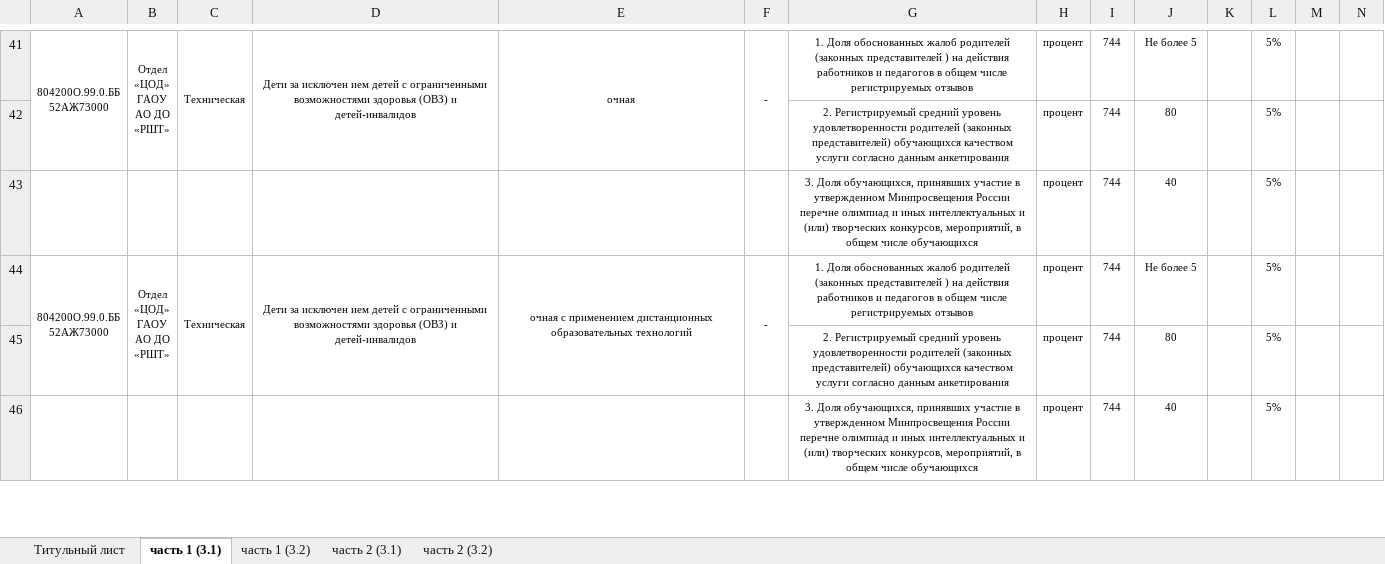
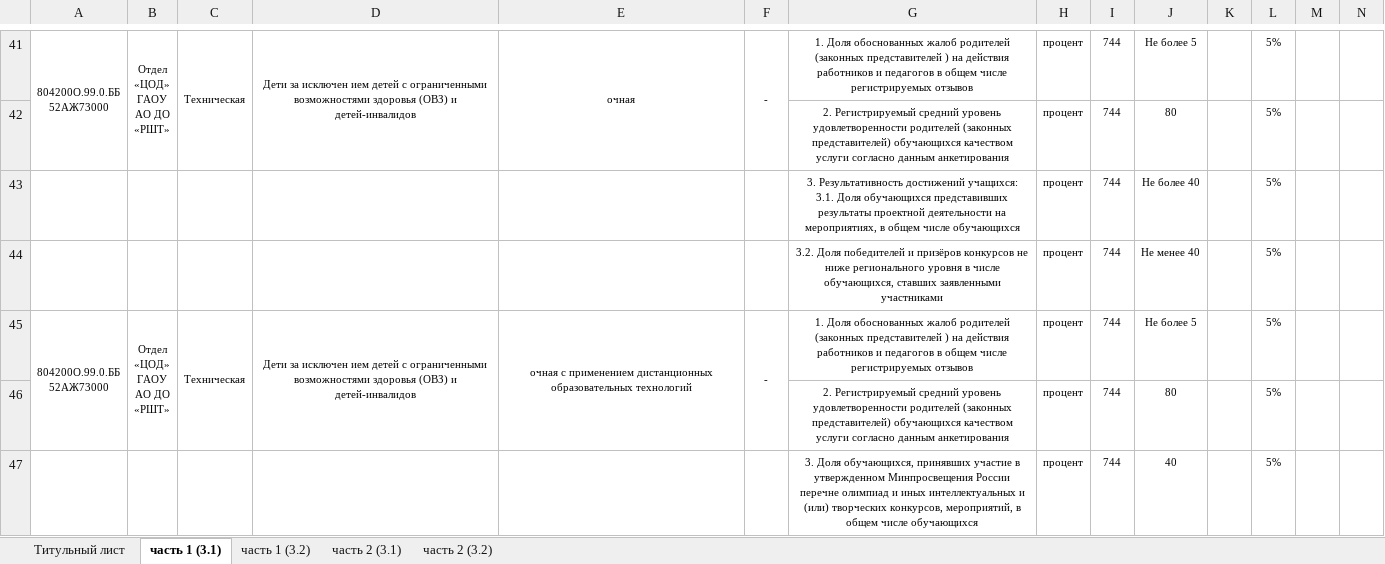
Before and after one commit to 4eshir/docs, an Excel workbook: templates/report_GZ.xlsx, sheet часть 1 (3.1), drawn as a sheet; only a part is shown, gaps mark what is left out; values as stored, in another font and other column widths than the file's, no borders; ↵ is a line break in a cell; the diff names each change by its address in the sheet, - before the commit and + after, or states it on an @@ line.

Commit message:
23-03-2022 fix

```diff
--- a/templates/report_GZ.xlsx (sheet часть 1 (3.1))
+++ b/templates/report_GZ.xlsx (sheet часть 1 (3.1))
-G43: 3. Доля обучающихся, принявших участие в утвержденном Минпросвещения России перечне олимпиад и иных интеллектуальных и (или) творческих конкурсов, мероприятий, в общем…
+G43: 3. Результативность достижений учащихся: ↵ 3.1. Доля обучающихся представивших результаты проектной деятельности на мероприятиях, в общем…
-J43: 40
+J43: Не более 40
+row 44:  |  |  |  |  |  | 3.2. Доля победителей и призёров конкурсов не ниже регионального уровня в числе обучающихся, ставших заявленными участниками | процент | 744 | Не менее 40 |  | 5%
```
